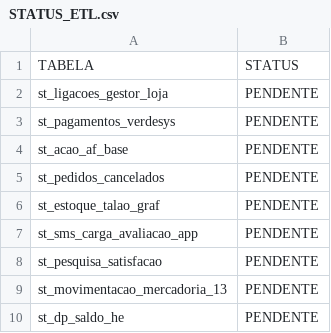
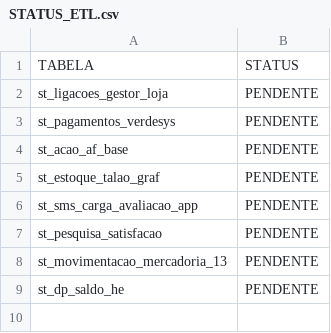
Before and after one commit to lucasely/bot_mis, a CSV file: STATUS_ETL.csv, drawn as a sheet.

```diff
--- a/STATUS_ETL.csv
+++ b/STATUS_ETL.csv
@@ -4,3 +4,2 @@ st_pagamentos_verdesys;PENDENTE
 st_acao_af_base;PENDENTE
-st_pedidos_cancelados;PENDENTE
 st_estoque_talao_graf;PENDENTE
```
Also changed, not shown: verdemis.csv.
